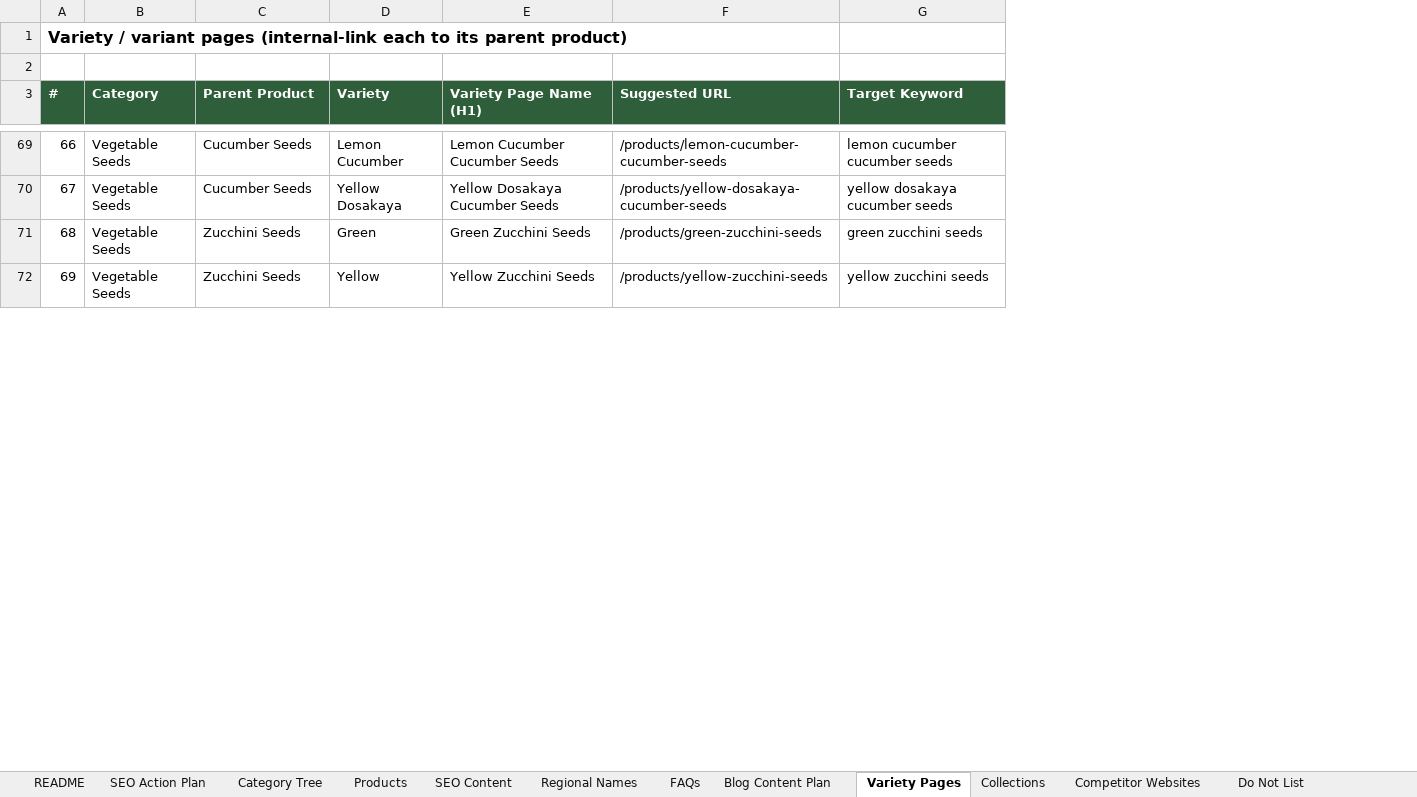
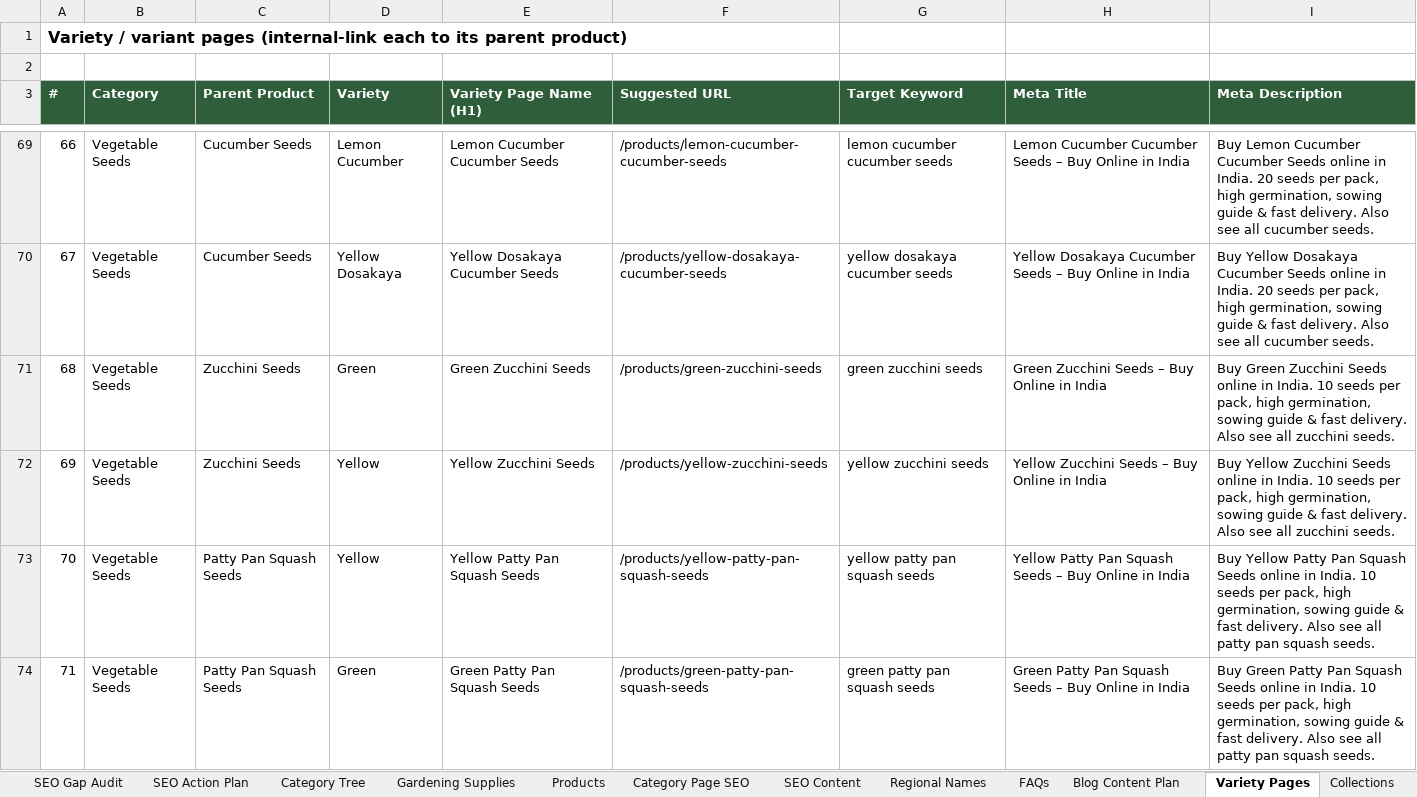
Before and after one commit to Teambhart89/teambharat, an Excel workbook: Seed_Store_SEO_Category_Product_Map.xlsx, sheet Variety Pages, drawn as a sheet; only a part is shown, gaps mark what is left out; values as stored, in another font and other column widths than the file's, no borders; the diff covers the shown part only; the diff names each change by its address in the sheet, - before the commit and + after, or states it on an @@ line.

```diff
--- a/Seed_Store_SEO_Category_Product_Map.xlsx (sheet Variety Pages)
+++ b/Seed_Store_SEO_Category_Product_Map.xlsx (sheet Variety Pages)
+sheet tab: SEO Gap Audit
+sheet tab: Gardening Supplies
+sheet tab: Category Page SEO
+column H (Meta Title), rows 69-72: Lemon Cucumber Cucumber Seeds – Buy Online in India | Yellow Dosakaya Cucumber Seeds – Buy Online in India | Green Zucchini Seeds – Buy Online in India | Yellow Zucchini Seeds – Buy Online in India
+column I (Meta Description), rows 69-72: Buy Lemon Cucumber Cucumber Seeds online in India. 20 seeds per pack, high germination, sowing guide & fast delivery. Also see all cucumber seeds. | Buy Yellow Dosakaya Cucumber Seeds online in India. 20 seeds per pack, high germination, sowing guide & fast delivery. Also see all cucumber seeds. | Buy Green Zucchini Seeds online in India. 10 seeds per pack, high germination, sowing guide & fast delivery. Also see all zucchini seeds. | Buy Yellow Zucchini Seeds online in India. 10 seeds per pack, high germination, sowing guide & fast delivery. Also see all zucchini seeds.
+row 73: 70 | Vegetable Seeds | Patty Pan Squash Seeds | Yellow | Yellow Patty Pan Squash Seeds | /products/yellow-patty-pan-squash-seeds | yellow patty pan squash seeds | Yellow Patty Pan Squash Seeds – Buy Online in India | Buy Yellow Patty Pan Squash Seeds online in India. 10 seeds per pack, high germination, sowing guide & fast delivery. Also see all patty pan squash seeds.
+row 74: 71 | Vegetable Seeds | Patty Pan Squash Seeds | Green | Green Patty Pan Squash Seeds | /products/green-patty-pan-squash-seeds | green patty pan squash seeds | Green Patty Pan Squash Seeds – Buy Online in India | Buy Green Patty Pan Squash Seeds online in India. 10 seeds per pack, high germination, sowing guide & fast delivery. Also see all patty pan squash seeds.
```
Also changed, not shown: 10 added rows and row numbers in column A elsewhere in this sheet, sheet SEO Content, sheet Products, sheet Regional Names, sheet Blog Content Plan, sheet Category Tree, sheet FAQs, 1 more sheet, other sheet tabs.
